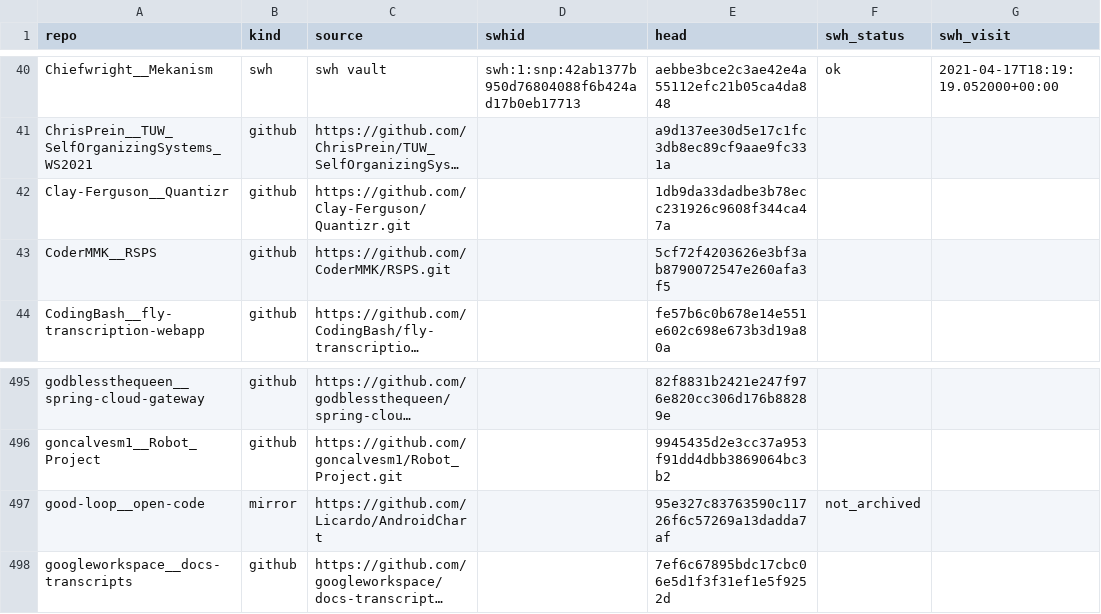
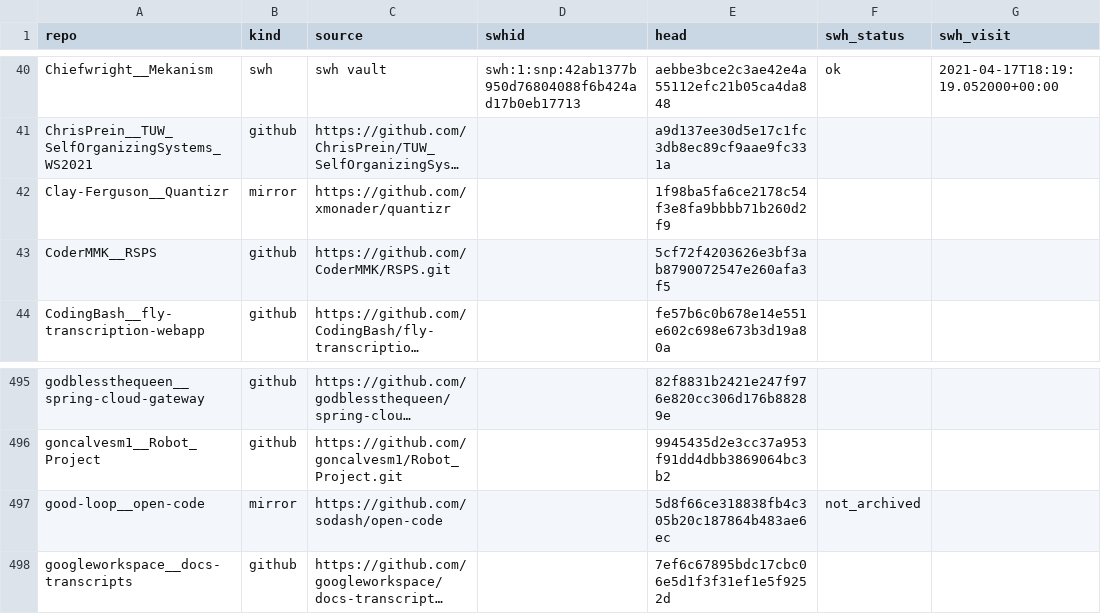
Before and after one commit to ytetsuwo/TesoroSATD, a CSV file: out/repo_manifest.csv, drawn as a sheet; only a part is shown, gaps mark what is left out; long unchanged cells end in …; the diff names each change by its address in the sheet, - before the commit and + after, or states it on an @@ line.

Commit message:
再現性のため clone の HEAD 固定・依存の版固定・環境記録を追加

```diff
--- a/out/repo_manifest.csv
+++ b/out/repo_manifest.csv
-B42 (kind): github
+B42 (kind): mirror
-C42 (source): https://github.com/Clay-Ferguson/Quantizr.git
+C42 (source): https://github.com/xmonader/quantizr
-E42 (head): 1db9da33dadbe3b78ecc231926c9608f344ca47a
+E42 (head): 1f98ba5fa6ce2178c54f3e8fa9bbbb71b260d2f9
-C497 (source): https://github.com/Licardo/AndroidChart
+C497 (source): https://github.com/sodash/open-code
-E497 (head): 95e327c83763590c11726f6c57269a13dadda7af
+E497 (head): 5d8f66ce318838fb4c305b20c187864b483ae6ec
```
Also changed, not shown: 5 other files.
